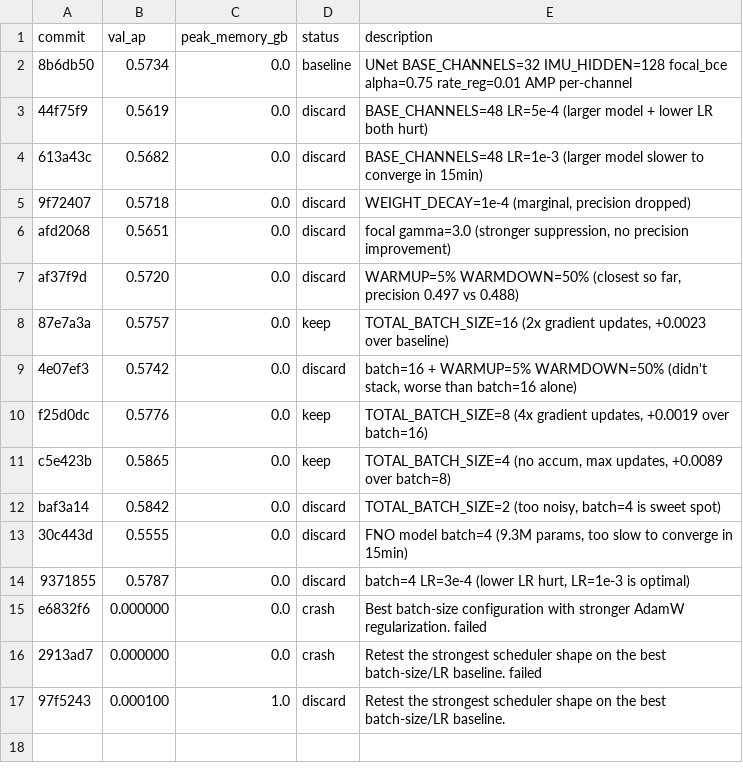
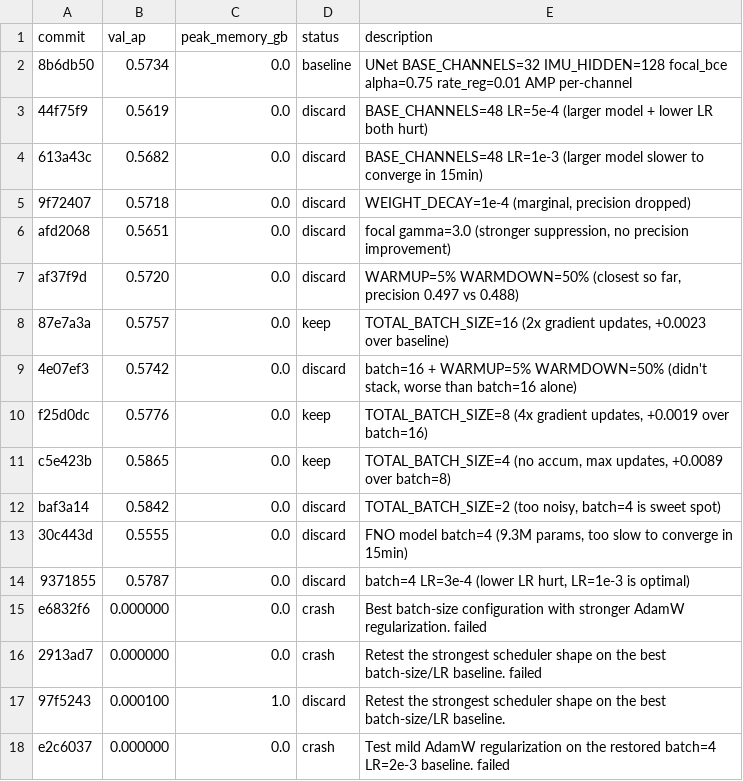
Before and after one commit to vlordier/v2e, a TSV file: research/v2e_imu/results.tsv, drawn as a sheet; the diff names each change by its address in the sheet, - before the commit and + after, or states it on an @@ line.

Commit message:
chore: log crash e2c6037

```diff
--- a/research/v2e_imu/results.tsv
+++ b/research/v2e_imu/results.tsv
+row 18: e2c6037 | 0.000000 | 0.0 | crash | Test mild AdamW regularization on the restored batch=4 LR=2e-3 baseline. failed
```
